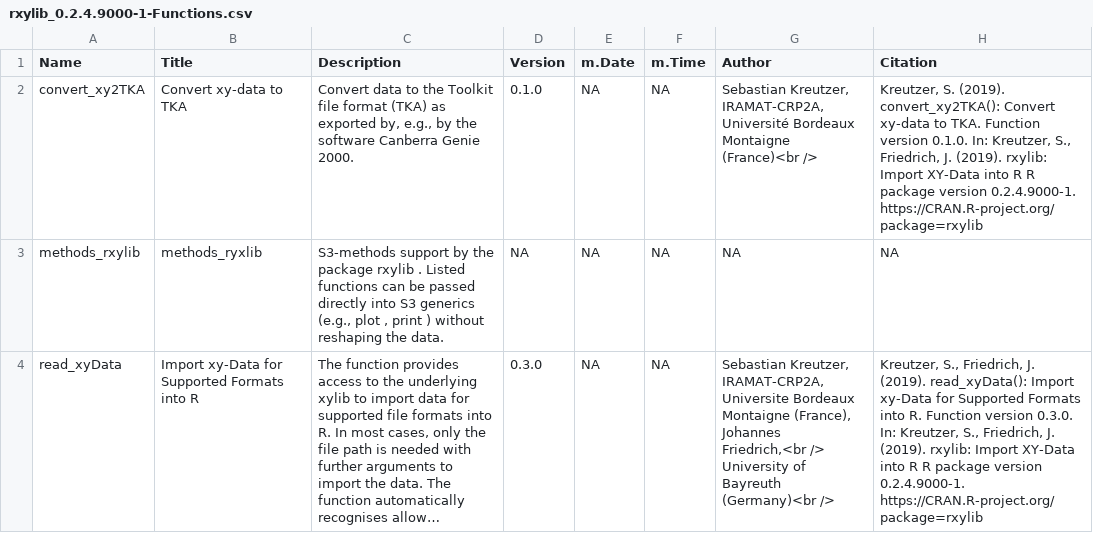
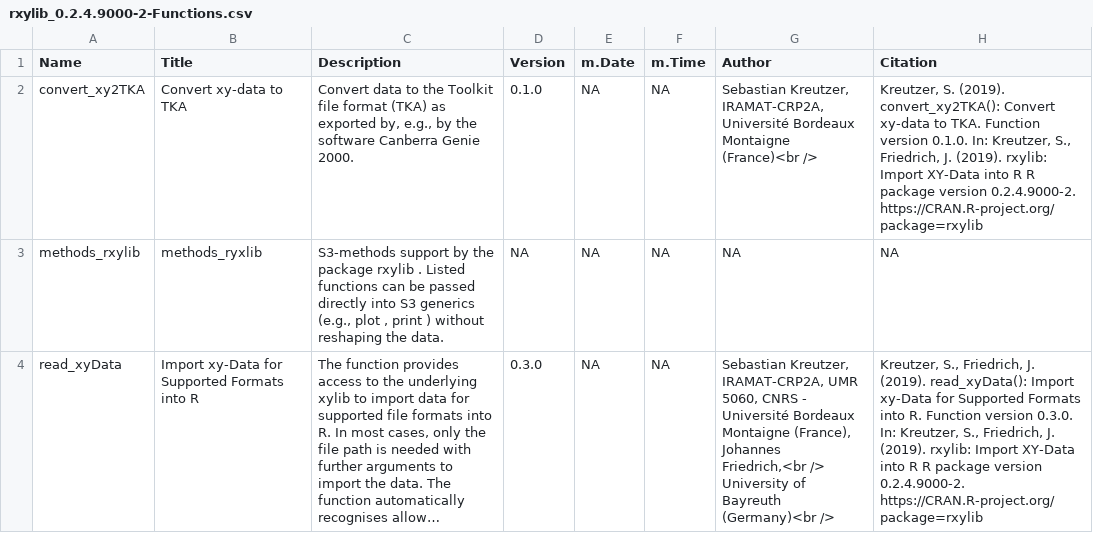
Before and after one commit to R-Lum/rxylib, a CSV file: rxylib.BuildResults/rxylib_0.2.4.9000-2-Functions.csv (was rxylib.BuildResults/rxylib_0.2.4.9000-1-Functions.csv), drawn as a sheet; long unchanged cells end in …; the diff names each change by its address in the sheet, - before the commit and + after, or states it on an @@ line.

```diff
--- a/rxylib.BuildResults/rxylib_0.2.4.9000-1-Functions.csv
+++ b/rxylib.BuildResults/rxylib_0.2.4.9000-2-Functions.csv
-H2 (Citation): …package version 0.2.4.9000-1. https://CRAN.R-project.org/package=rxylib
+H2 (Citation): …package version 0.2.4.9000-2. https://CRAN.R-project.org/package=rxylib
-G4 (Author): …Kreutzer, IRAMAT-CRP2A, Universite Bordeaux Montaigne…
+G4 (Author): …Kreutzer, IRAMAT-CRP2A, UMR 5060, CNRS - Université Bordeaux Montaigne…
-H4 (Citation): …package version 0.2.4.9000-1. https://CRAN.R-project.org/package=rxylib
+H4 (Citation): …package version 0.2.4.9000-2. https://CRAN.R-project.org/package=rxylib
```
Also changed, not shown: 20 other files.
